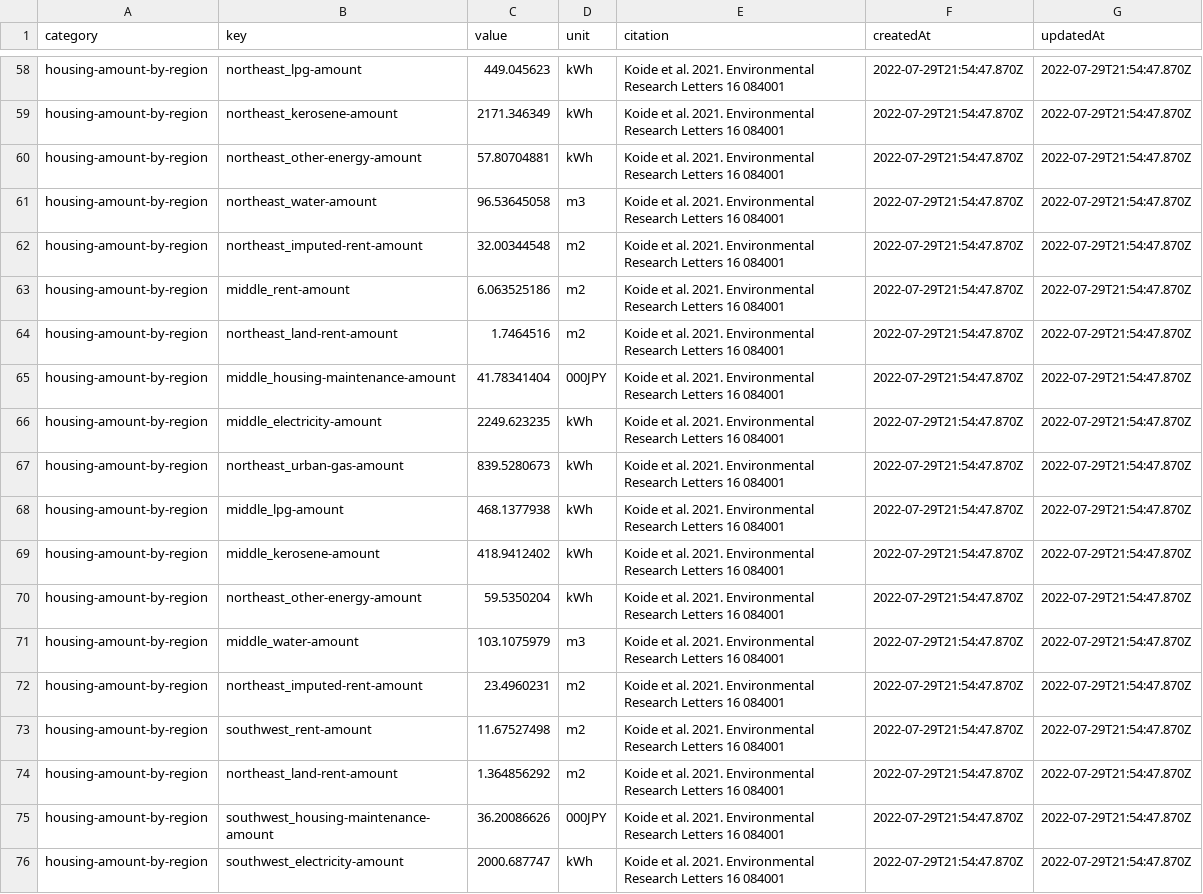
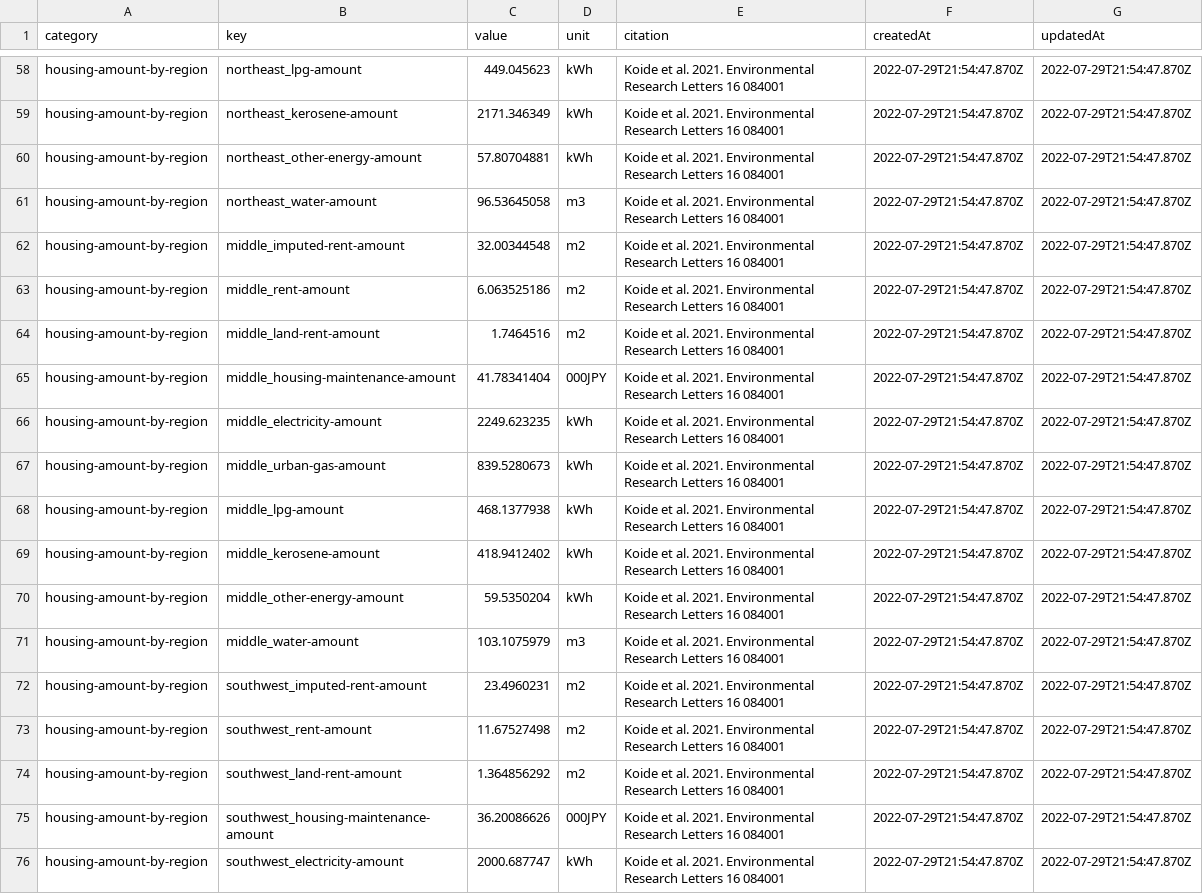
Before and after one commit to codeforjapan/JibungotoPlanet-backend, a CSV file: data/parameter.csv, drawn as a sheet; only a part is shown, gaps mark what is left out; the diff covers the shown part only.

```diff
--- a/data/parameter.csv
+++ b/data/parameter.csv
@@ -61,15 +61,15 @@ housing-amount-by-region,northeast_other-energy-amount,57.80704881,kWh,Koide et
 housing-amount-by-region,northeast_water-amount,96.53645058,m3,Koide et al. 2021. Environmental Research Letters 16 084001,2022-07-29T21:54:47.870Z,2022-07-29T21:54:47.870Z
-housing-amount-by-region,northeast_imputed-rent-amount,32.00344548,m2,Koide et al. 2021. Environmental Research Letters 16 084001,2022-07-29T21:54:47.870Z,2022-07-29T21:54:47.870Z
+housing-amount-by-region,middle_imputed-rent-amount,32.00344548,m2,Koide et al. 2021. Environmental Research Letters 16 084001,2022-07-29T21:54:47.870Z,2022-07-29T21:54:47.870Z
 housing-amount-by-region,middle_rent-amount,6.063525186,m2,Koide et al. 2021. Environmental Research Letters 16 084001,2022-07-29T21:54:47.870Z,2022-07-29T21:54:47.870Z
-housing-amount-by-region,northeast_land-rent-amount,1.7464516,m2,Koide et al. 2021. Environmental Research Letters 16 084001,2022-07-29T21:54:47.870Z,2022-07-29T21:54:47.870Z
+housing-amount-by-region,middle_land-rent-amount,1.7464516,m2,Koide et al. 2021. Environmental Research Letters 16 084001,2022-07-29T21:54:47.870Z,2022-07-29T21:54:47.870Z
 housing-amount-by-region,middle_housing-maintenance-amount,41.78341404,000JPY,Koide et al. 2021. Environmental Research Letters 16 084001,2022-07-29T21:54:47.870Z,2022-07-29T21:54:47.870Z
 housing-amount-by-region,middle_electricity-amount,2249.623235,kWh,Koide et al. 2021. Environmental Research Letters 16 084001,2022-07-29T21:54:47.870Z,2022-07-29T21:54:47.870Z
-housing-amount-by-region,northeast_urban-gas-amount,839.5280673,kWh,Koide et al. 2021. Environmental Research Letters 16 084001,2022-07-29T21:54:47.870Z,2022-07-29T21:54:47.870Z
+housing-amount-by-region,middle_urban-gas-amount,839.5280673,kWh,Koide et al. 2021. Environmental Research Letters 16 084001,2022-07-29T21:54:47.870Z,2022-07-29T21:54:47.870Z
 housing-amount-by-region,middle_lpg-amount,468.1377938,kWh,Koide et al. 2021. Environmental Research Letters 16 084001,2022-07-29T21:54:47.870Z,2022-07-29T21:54:47.870Z
 housing-amount-by-region,middle_kerosene-amount,418.9412402,kWh,Koide et al. 2021. Environmental Research Letters 16 084001,2022-07-29T21:54:47.870Z,2022-07-29T21:54:47.870Z
-housing-amount-by-region,northeast_other-energy-amount,59.5350204,kWh,Koide et al. 2021. Environmental Research Letters 16 084001,2022-07-29T21:54:47.870Z,2022-07-29T21:54:47.870Z
+housing-amount-by-region,middle_other-energy-amount,59.5350204,kWh,Koide et al. 2021. Environmental Research Letters 16 084001,2022-07-29T21:54:47.870Z,2022-07-29T21:54:47.870Z
 housing-amount-by-region,middle_water-amount,103.1075979,m3,Koide et al. 2021. Environmental Research Letters 16 084001,2022-07-29T21:54:47.870Z,2022-07-29T21:54:47.870Z
-housing-amount-by-region,northeast_imputed-rent-amount,23.4960231,m2,Koide et al. 2021. Environmental Research Letters 16 084001,2022-07-29T21:54:47.870Z,2022-07-29T21:54:47.870Z
+housing-amount-by-region,southwest_imputed-rent-amount,23.4960231,m2,Koide et al. 2021. Environmental Research Letters 16 084001,2022-07-29T21:54:47.870Z,2022-07-29T21:54:47.870Z
 housing-amount-by-region,southwest_rent-amount,11.67527498,m2,Koide et al. 2021. Environmental Research Letters 16 084001,2022-07-29T21:54:47.870Z,2022-07-29T21:54:47.870Z
-housing-amount-by-region,northeast_land-rent-amount,1.364856292,m2,Koide et al. 2021. Environmental Research Letters 16 084001,2022-07-29T21:54:47.870Z,2022-07-29T21:54:47.870Z
+housing-amount-by-region,southwest_land-rent-amount,1.364856292,m2,Koide et al. 2021. Environmental Research Letters 16 084001,2022-07-29T21:54:47.870Z,2022-07-29T21:54:47.870Z
 housing-amount-by-region,southwest_housing-maintenance-amount,36.20086626,000JPY,Koide et al. 2021. Environmental Research Letters 16 084001,2022-07-29T21:54:47.870Z,2022-07-29T21:54:47.870Z
```
Also changed, not shown: 6 edited cells elsewhere in this file, 7 other files.
